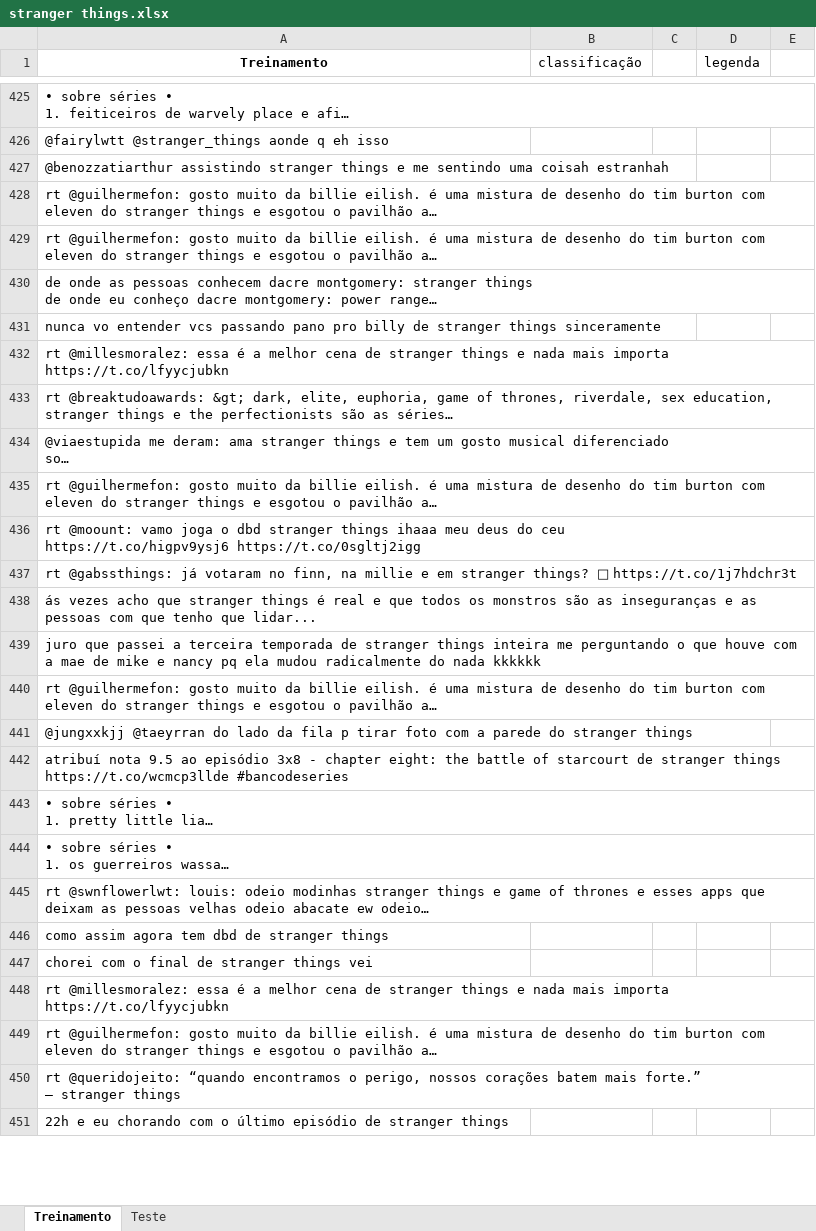
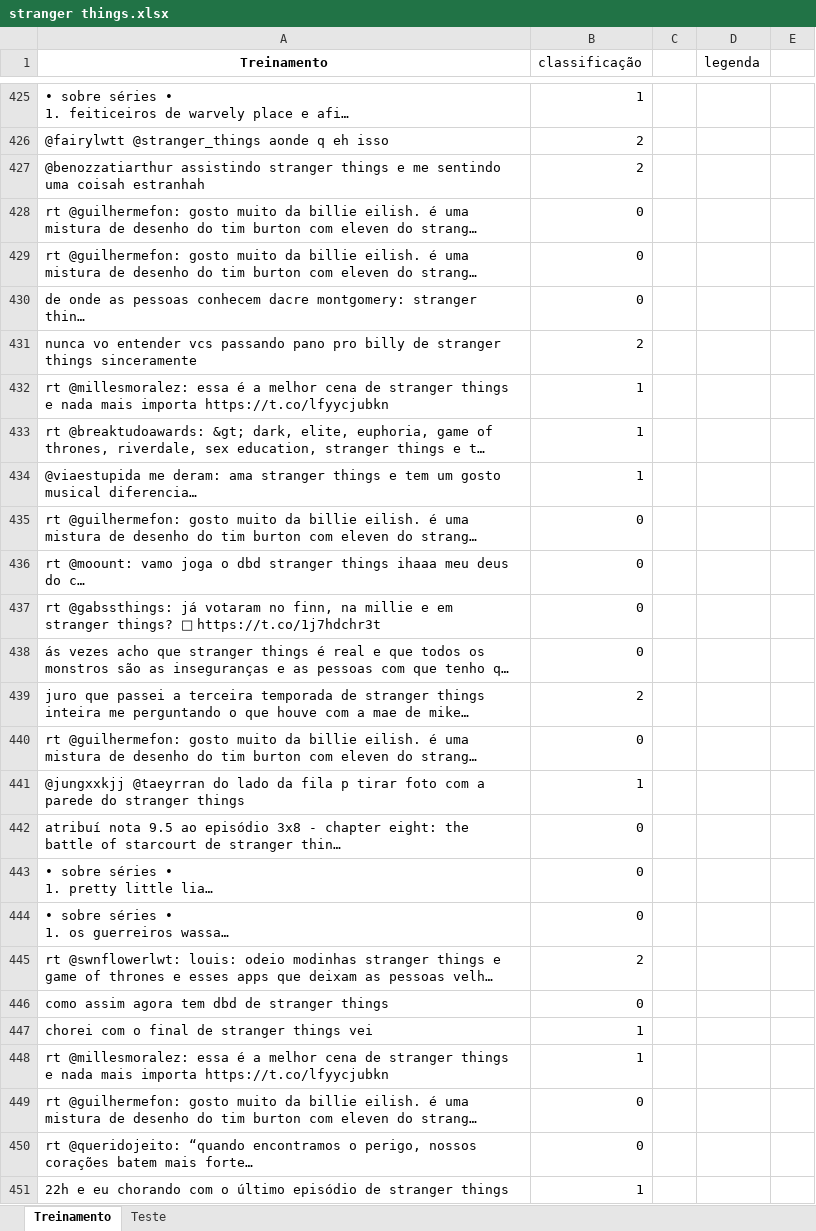
Before and after one commit to JoseBechara/Projeto-2, an Excel workbook: stranger things.xlsx, sheet Treinamento, drawn as a sheet; only a part is shown, gaps mark what is left out; long unchanged cells end in …; values as stored, in another font and other column widths than the file's, no borders; the diff covers the shown part only; the diff names each change by its address in the sheet, - before the commit and + after, or states it on an @@ line.

```diff
--- a/stranger things.xlsx (sheet Treinamento)
+++ b/stranger things.xlsx (sheet Treinamento)
-B425 (classificação): (empty)
+B425 (classificação): 1
-B426:B427 (classificação): (empty)
+B426:B427 (classificação): 2
-B428:B430 (classificação): (empty)
+B428:B430 (classificação): 0
-B431 (classificação): (empty)
+B431 (classificação): 2
-B432:B434 (classificação): (empty)
+B432:B434 (classificação): 1
-B435:B438 (classificação): (empty)
+B435:B438 (classificação): 0
-B439 (classificação): (empty)
+B439 (classificação): 2
-B440 (classificação): (empty)
+B440 (classificação): 0
-B441 (classificação): (empty)
+B441 (classificação): 1
-B442:B444 (classificação): (empty)
+B442:B444 (classificação): 0
-B445 (classificação): (empty)
+B445 (classificação): 2
-B446 (classificação): (empty)
+B446 (classificação): 0
-B447:B448 (classificação): (empty)
+B447:B448 (classificação): 1
-B449:B450 (classificação): (empty)
+B449:B450 (classificação): 0
-B451 (classificação): (empty)
+B451 (classificação): 1
```
Also changed, not shown: 104 edited cells elsewhere in this sheet, sheet Teste.
